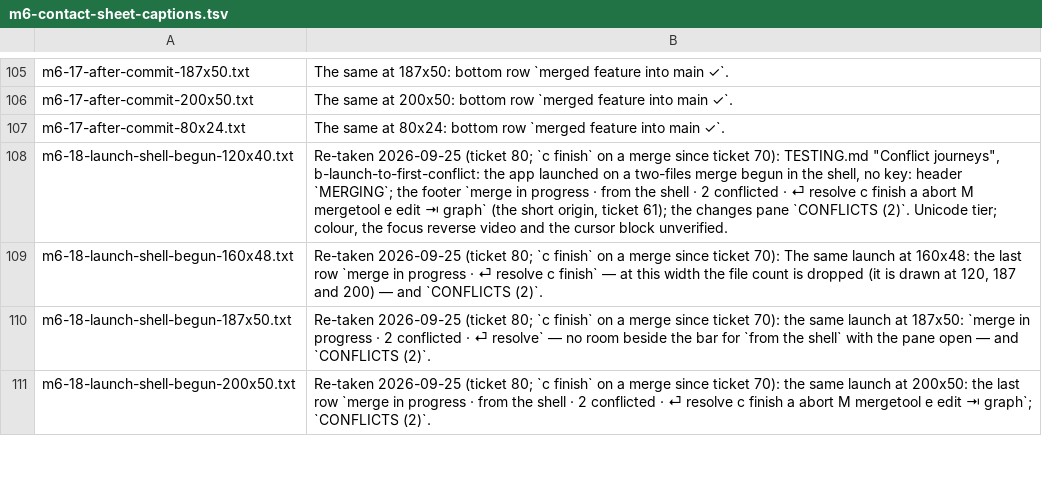
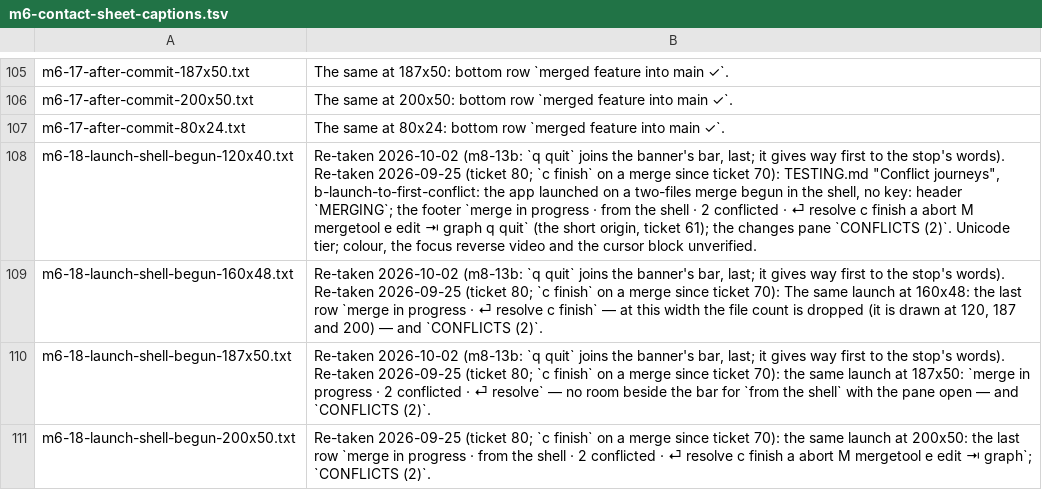
Before and after one commit to Ali-Maken/mergewright, a TSV file: docs/shots/m6/m6-contact-sheet-captions.tsv, drawn as a sheet; only a part is shown, gaps mark what is left out; the diff covers the shown part only; the diff names each change by its address in the sheet, - before the commit and + after, or states it on an @@ line.

```diff
--- a/docs/shots/m6/m6-contact-sheet-captions.tsv
+++ b/docs/shots/m6/m6-contact-sheet-captions.tsv
-B108: Re-taken 2026-09-25 (ticket 80; `c finish` on a merge since ticket 70): TESTING.md "Conflict journeys", b-launch-to-first-conflict: the app launched on a two-files merge begun in the shell, no key: header `MERGING`; the footer `merge in progress · from the shell · 2 conflicted · ⏎ resolve c finish a abort M mergetool e edit ⇥ graph` (the short…
+B108: Re-taken 2026-10-02 (m8-13b: `q quit` joins the banner's bar, last; it gives way first to the stop's words). Re-taken 2026-09-25 (ticket 80; `c finish` on a merge since ticket 70): TESTING.md "Conflict journeys", b-launch-to-first-conflict: the app launched on a two-files merge begun in the shell, no key: header `MERGING`; the footer `merge in progress · from the shell · 2 conflicted · ⏎ resolve c finish a abort M mergetool e edit ⇥ graph q quit` (the short…
-B109: Re-taken 2026-09-25 (ticket…
+B109: Re-taken 2026-10-02 (m8-13b: `q quit` joins the banner's bar, last; it gives way first to the stop's words). Re-taken 2026-09-25 (ticket…
-B110: Re-taken 2026-09-25 (ticket…
+B110: Re-taken 2026-10-02 (m8-13b: `q quit` joins the banner's bar, last; it gives way first to the stop's words). Re-taken 2026-09-25 (ticket…
```
Also changed, not shown: 6 edited cells elsewhere in this file, docs/shots/m5-contact-sheet-captions.tsv, 55 other files.
